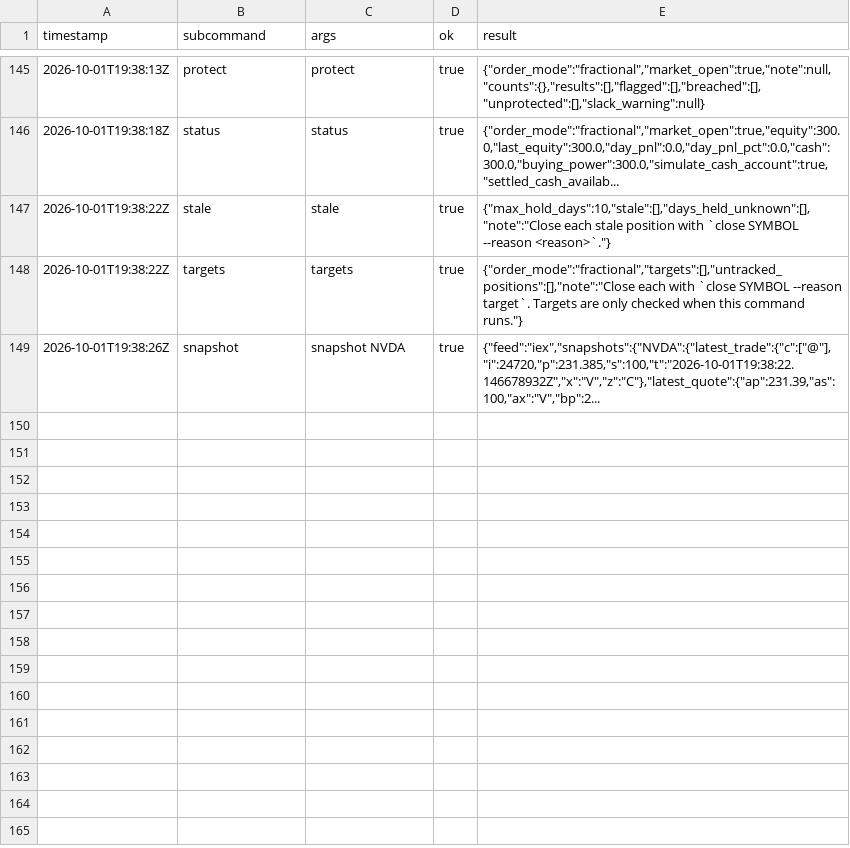
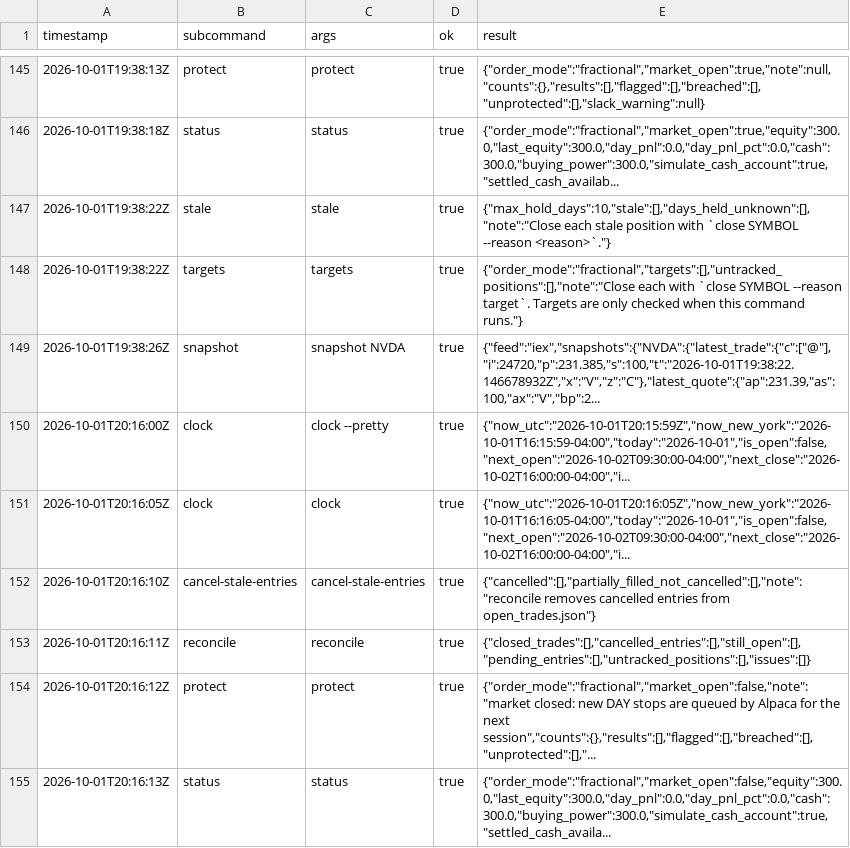
Before and after one commit to reegannn/Alpaca-Trading, a CSV file: state/run_log.csv, drawn as a sheet; only a part is shown, gaps mark what is left out; the diff names each change by its address in the sheet, - before the commit and + after, or states it on an @@ line.

```diff
--- a/state/run_log.csv
+++ b/state/run_log.csv
+row 150: 2026-10-01T20:16:00Z | clock | clock --pretty | true | {"now_utc":"2026-10-01T20:15:59Z","now_new_york":"2026-10-01T16:15:59-04:00","today":"2026-10-01","is_open":false,"next_open":"2026-10-02T09:30:00-04:00","next_close":"2026-10-02T16:00:00-04:00","i...
+row 151: 2026-10-01T20:16:05Z | clock | clock | true | {"now_utc":"2026-10-01T20:16:05Z","now_new_york":"2026-10-01T16:16:05-04:00","today":"2026-10-01","is_open":false,"next_open":"2026-10-02T09:30:00-04:00","next_close":"2026-10-02T16:00:00-04:00","i...
+row 152: 2026-10-01T20:16:10Z | cancel-stale-entries | cancel-stale-entries | true | {"cancelled":[],"partially_filled_not_cancelled":[],"note":"reconcile removes cancelled entries from open_trades.json"}
+row 153: 2026-10-01T20:16:11Z | reconcile | reconcile | true | {"closed_trades":[],"cancelled_entries":[],"still_open":[],"pending_entries":[],"untracked_positions":[],"issues":[]}
+row 154: 2026-10-01T20:16:12Z | protect | protect | true | {"order_mode":"fractional","market_open":false,"note":"market closed: new DAY stops are queued by Alpaca for the next session","counts":{},"results":[],"flagged":[],"breached":[],"unprotected":[],"...
+row 155: 2026-10-01T20:16:13Z | status | status | true | {"order_mode":"fractional","market_open":false,"equity":300.0,"last_equity":300.0,"day_pnl":0.0,"day_pnl_pct":0.0,"cash":300.0,"buying_power":300.0,"simulate_cash_account":true,"settled_cash_availa...
```
Also changed, not shown: 1 other file.
